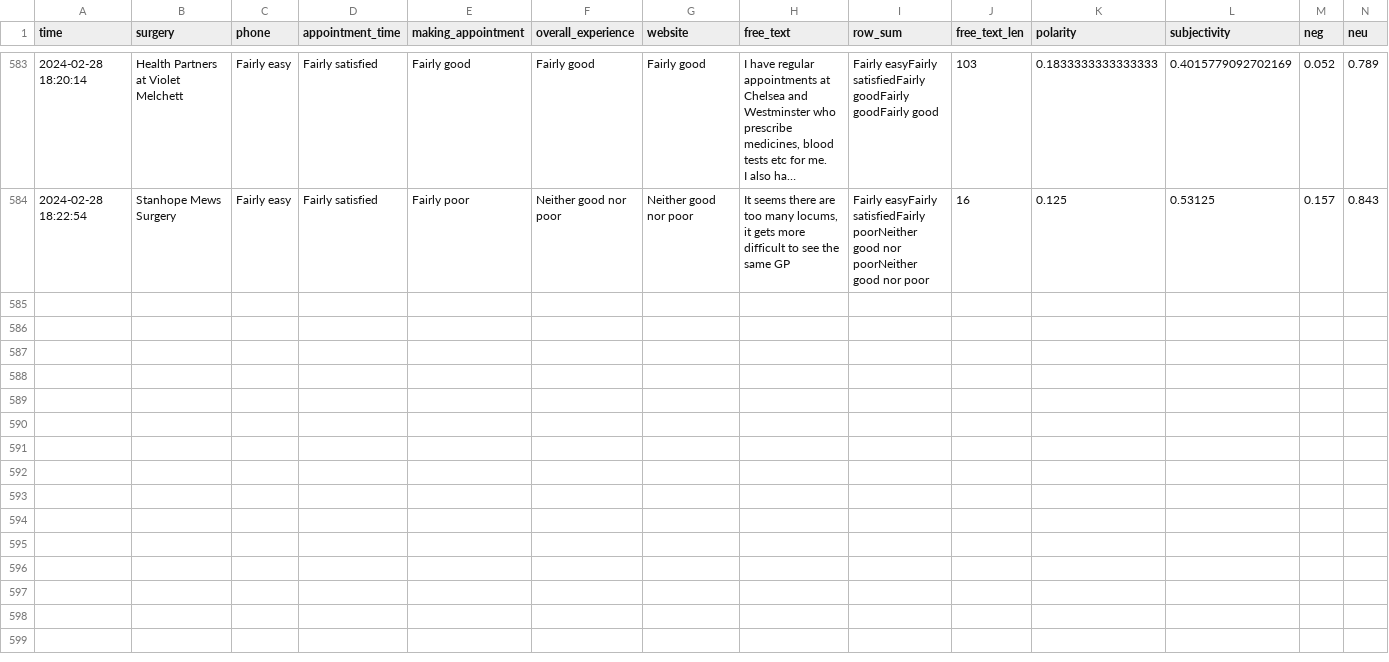
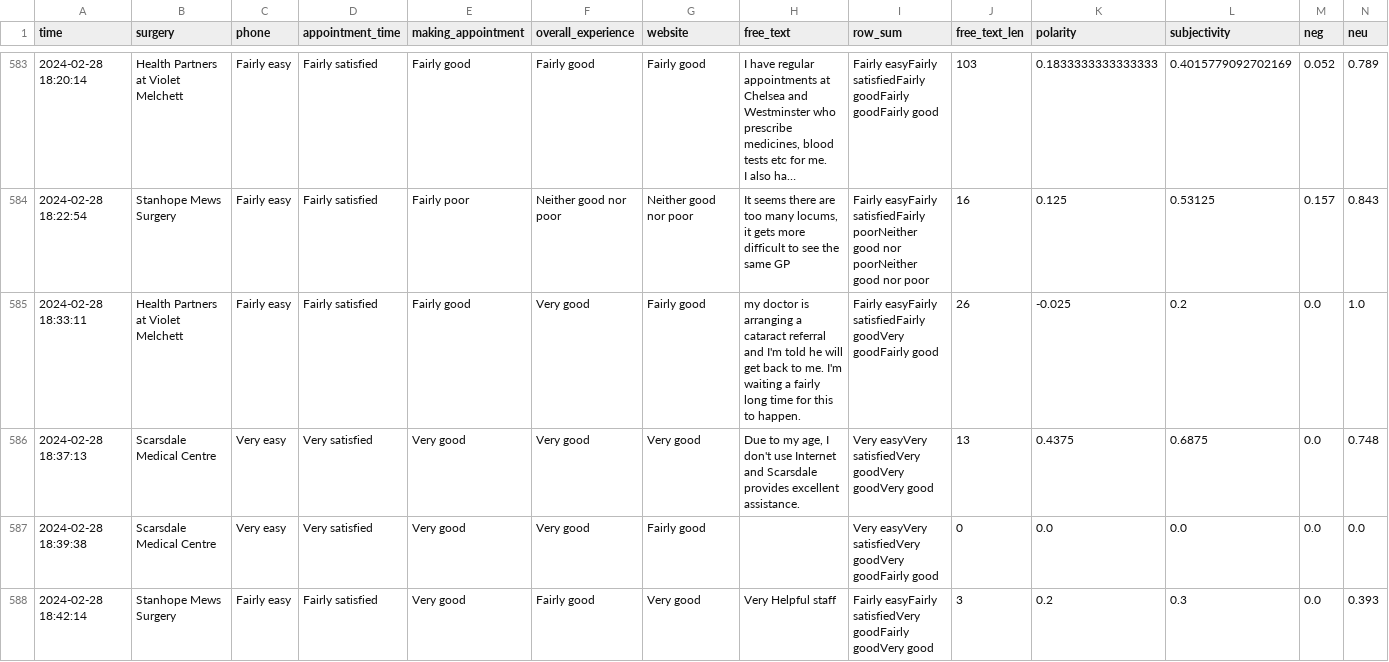
Before and after one commit to janduplessis883/gp-patient-survey, a CSV file: gp_patient_survey/data/data.csv, drawn as a sheet; only a part is shown, gaps mark what is left out; long unchanged cells end in …; rows hold the shown columns only; the diff covers the shown part only; the diff names each change by its address in the sheet, - before the commit and + after, or states it on an @@ line.

Commit message:
Automated commit via Python script - 2024-02-28 19:28

```diff
--- a/gp_patient_survey/data/data.csv
+++ b/gp_patient_survey/data/data.csv
+row 585: 2024-02-28 18:33:11 | Health Partners at Violet Melchett | Fairly easy | Fairly satisfied | Fairly good | Very good | Fairly good | my doctor is arranging a cataract referral and I'm told he will get back to me. I'm waiting a fairly long time for this to happen. | Fairly easyFairly satisfiedFairly goodVery goodFairly good | 26 | -0.025 | 0.2 | 0.0 | 1.0
+row 586: 2024-02-28 18:37:13 | Scarsdale Medical Centre | Very easy | Very satisfied | Very good | Very good | Very good | Due to my age, I don't use Internet and Scarsdale provides excellent assistance. | Very easyVery satisfiedVery goodVery goodVery good | 13 | 0.4375 | 0.6875 | 0.0 | 0.748
+row 587: 2024-02-28 18:39:38 | Scarsdale Medical Centre | Very easy | Very satisfied | Very good | Very good | Fairly good |  | Very easyVery satisfiedVery goodVery goodFairly good | 0 | 0.0 | 0.0 | 0.0 | 0.0
+row 588: 2024-02-28 18:42:14 | Stanhope Mews Surgery | Fairly easy | Fairly satisfied | Very good | Fairly good | Very good | Very Helpful staff | Fairly easyFairly satisfiedVery goodFairly goodVery good | 3 | 0.2 | 0.3 | 0.0 | 0.393
```
Also changed, not shown: 4 added rows elsewhere in this file.
